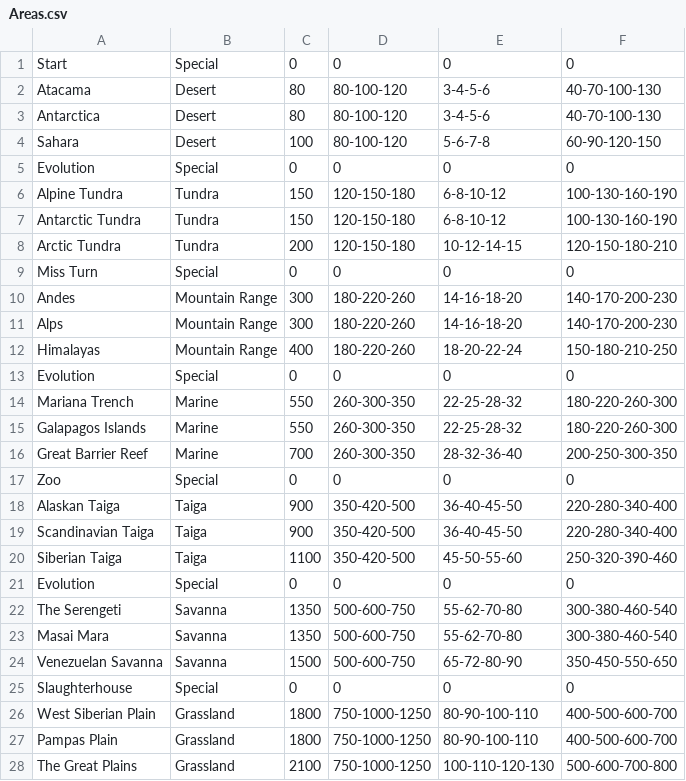
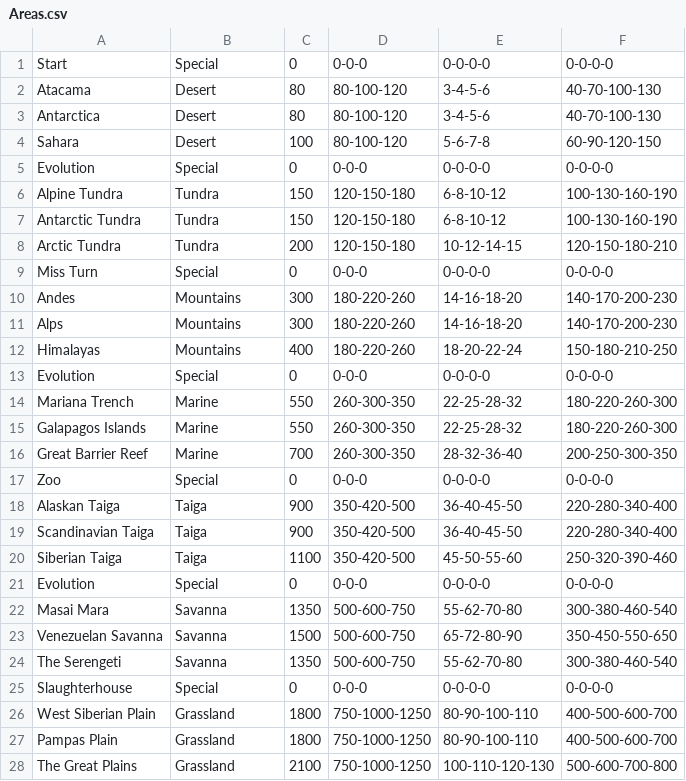
Before and after one commit to Glasta326/Ahieenteehkpdeehhiyeestahpliishmhehntharyanysymh, a CSV file: src/com/main/resources/data/Areas.csv, drawn as a sheet; only a part is shown; the diff covers the shown part only.

```diff
--- a/src/com/main/resources/data/Areas.csv
+++ b/src/com/main/resources/data/Areas.csv
@@ -1,2 +1,2 @@
-Start,Special,0,0,0,0
+Start,Special,0,0-0-0,0-0-0-0,0-0-0-0
 Atacama,Desert,80,80-100-120,3-4-5-6,40-70-100-130,
@@ -4,3 +4,3 @@ Antarctica,Desert,80,80-100-120,3-4-5-6,40-70-100-130,
 Sahara,Desert,100,80-100-120,5-6-7-8,60-90-120-150,
-Evolution,Special,0,0,0,0
+Evolution,Special,0,0-0-0,0-0-0-0,0-0-0-0
 Alpine Tundra,Tundra,150,120-150-180,6-8-10-12,100-130-160-190,
@@ -8,7 +8,7 @@ Antarctic Tundra,Tundra,150,120-150-180,6-8-10-12,100-130-160-190,
 Arctic Tundra,Tundra,200,120-150-180,10-12-14-15,120-150-180-210,
-Miss Turn,Special,0,0,0,0
-Andes,Mountain Range,300,180-220-260,14-16-18-20,140-170-200-230,
-Alps,Mountain Range,300,180-220-260,14-16-18-20,140-170-200-230,
-Himalayas,Mountain Range,400,180-220-260,18-20-22-24,150-180-210-250,
-Evolution,Special,0,0,0,0
+Miss Turn,Special,0,0-0-0,0-0-0-0,0-0-0-0
+Andes,Mountains,300,180-220-260,14-16-18-20,140-170-200-230,
+Alps,Mountains,300,180-220-260,14-16-18-20,140-170-200-230,
+Himalayas,Mountains,400,180-220-260,18-20-22-24,150-180-210-250,
+Evolution,Special,0,0-0-0,0-0-0-0,0-0-0-0
 Mariana Trench,Marine,550,260-300-350,22-25-28-32,180-220-260-300,
@@ -16,3 +16,3 @@ Galapagos Islands,Marine,550,260-300-350,22-25-28-32,180-220-260-300,
 Great Barrier Reef,Marine,700,260-300-350,28-32-36-40,200-250-300-350,
-Zoo,Special,0,0,0,0
+Zoo,Special,0,0-0-0,0-0-0-0,0-0-0-0
 Alaskan Taiga,Taiga,900,350-420-500,36-40-45-50,220-280-340-400,
@@ -20,7 +20,7 @@ Scandinavian Taiga,Taiga,900,350-420-500,36-40-45-50,220-280-340-400,
 Siberian Taiga,Taiga,1100,350-420-500,45-50-55-60,250-320-390-460,
-Evolution,Special,0,0,0,0
-The Serengeti,Savanna,1350,500-600-750,55-62-70-80,300-380-460-540,
+Evolution,Special,0,0-0-0,0-0-0-0,0-0-0-0
 Masai Mara,Savanna,1350,500-600-750,55-62-70-80,300-380-460-540,
 Venezuelan Savanna,Savanna,1500,500-600-750,65-72-80-90,350-450-550-650,
-Slaughterhouse,Special,0,0,0,0
+The Serengeti,Savanna,1350,500-600-750,55-62-70-80,300-380-460-540,
+Slaughterhouse,Special,0,0-0-0,0-0-0-0,0-0-0-0
 West Siberian Plain,Grassland,1800,750-1000-1250,80-90-100-110,400-500-600-700,
```
Also changed, not shown: 3 edited cells elsewhere in this file, 19 other files.
